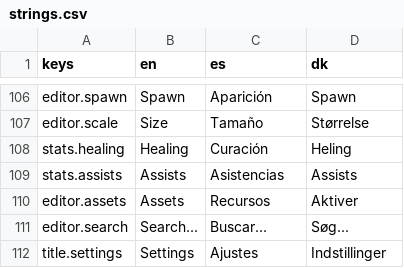
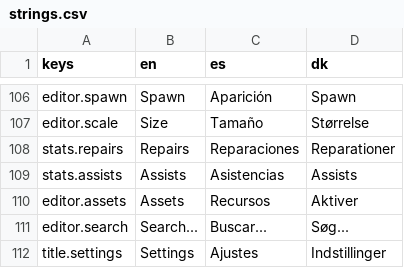
Before and after one commit to Vodkadav/TankGame, a CSV file: client/i18n/strings.csv, drawn as a sheet; only a part is shown, gaps mark what is left out; removed rows and columns are numbered as before the commit, all else as after; the diff names each change by its address in the sheet, - before the commit and + after, or states it on an @@ line.

```diff
--- a/client/i18n/strings.csv
+++ b/client/i18n/strings.csv
-row 108: stats.healing | Healing | Curación | Heling
+row 108: stats.repairs | Repairs | Reparaciones | Reparationer
```
Also changed, not shown: 3 other files.
